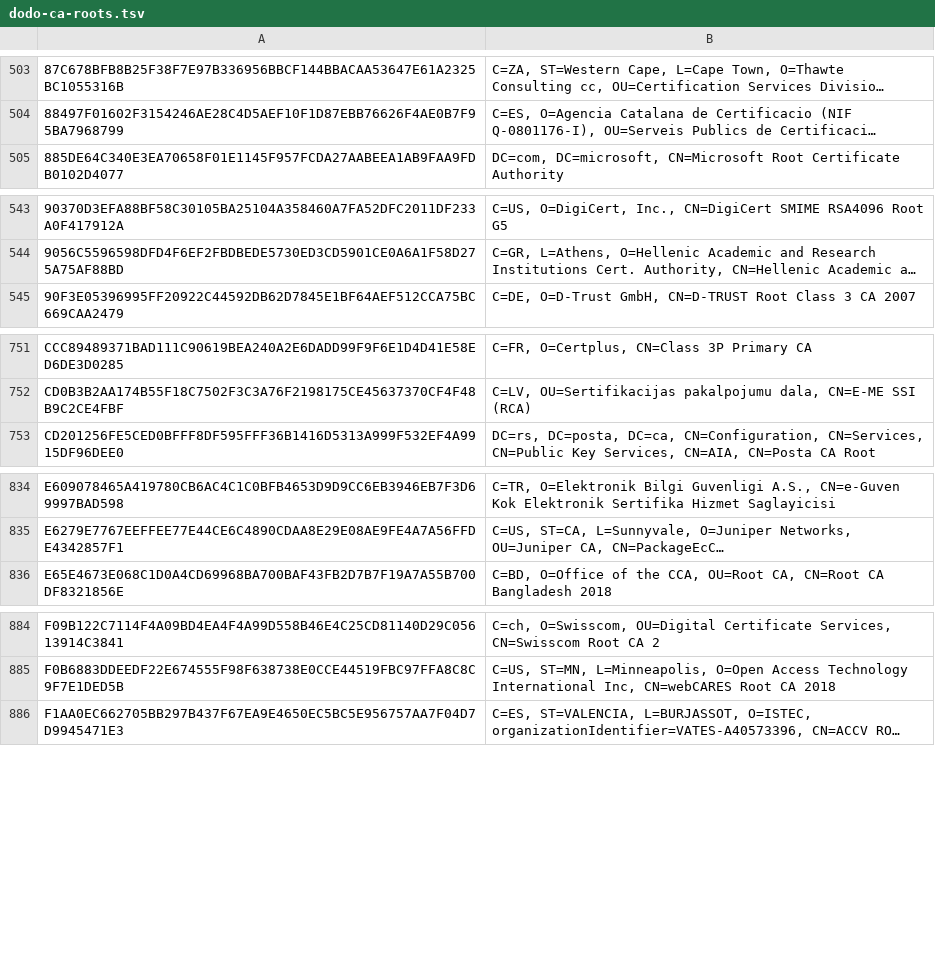
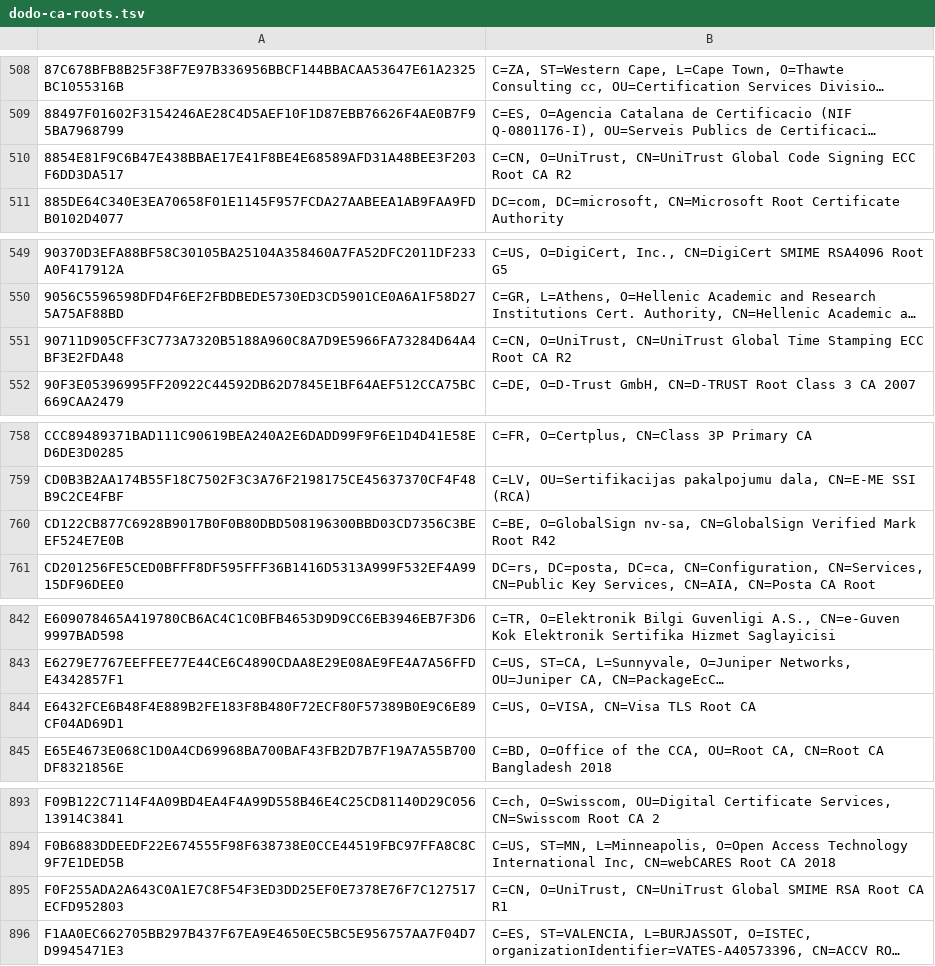
Before and after one commit to sectigo/CTLogs-AcceptedRoots, a TSV file: tsv/dodo-ca-roots.tsv, drawn as a sheet; only a part is shown, gaps mark what is left out; long unchanged cells end in …; the diff covers the shown part only; the diff names each change by its address in the sheet, - before the commit and + after, or states it on an @@ line.

```diff
--- a/tsv/dodo-ca-roots.tsv
+++ b/tsv/dodo-ca-roots.tsv
+row 510: 8854E81F9C6B47E438BBAE17E41F8BE4E68589AFD31A48BEE3F203F6DD3DA517 | C=CN, O=UniTrust, CN=UniTrust Global Code Signing ECC Root CA R2
+row 551: 90711D905CFF3C773A7320B5188A960C8A7D9E5966FA73284D64A4BF3E2FDA48 | C=CN, O=UniTrust, CN=UniTrust Global Time Stamping ECC Root CA R2
+row 760: CD122CB877C6928B9017B0F0B80DBD508196300BBD03CD7356C3BEEF524E7E0B | C=BE, O=GlobalSign nv-sa, CN=GlobalSign Verified Mark Root R42
+row 844: E6432FCE6B48F4E889B2FE183F8B480F72ECF80F57389B0E9C6E89CF04AD69D1 | C=US, O=VISA, CN=Visa TLS Root CA
+row 895: F0F255ADA2A643C0A1E7C8F54F3ED3DD25EF0E7378E76F7C127517ECFD952803 | C=CN, O=UniTrust, CN=UniTrust Global SMIME RSA Root CA R1
```
Also changed, not shown: 5 added rows elsewhere in this file, 5 other files.
